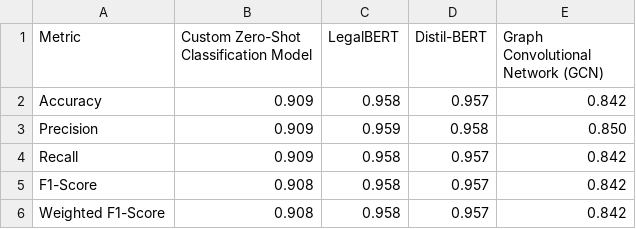
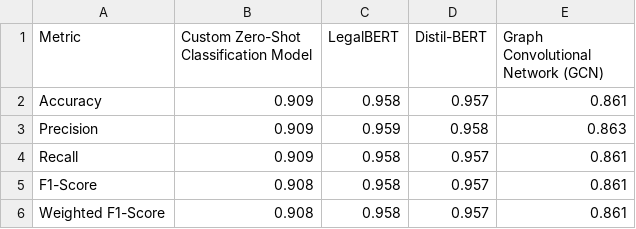
Before and after one commit to RaphaelEse/LawGorithmML, a CSV file: frontend_template/public/model_metrics.csv, drawn as a sheet.

Commit message:
Updated GCN Metrics

```diff
--- a/frontend_template/public/model_metrics.csv
+++ b/frontend_template/public/model_metrics.csv
@@ -1,6 +1,6 @@
 Metric,Custom Zero-Shot Classification Model,LegalBERT,Distil-BERT,Graph Convolutional Network (GCN)
-Accuracy,0.909,0.958,0.957,0.842
-Precision,0.909,0.959,0.958,0.850
-Recall,0.909,0.958,0.957,0.842
-F1-Score,0.908,0.958,0.957,0.842
-Weighted F1-Score,0.908,0.958,0.957,0.842
+Accuracy,0.909,0.958,0.957,0.861
+Precision,0.909,0.959,0.958,0.863
+Recall,0.909,0.958,0.957,0.861
+F1-Score,0.908,0.958,0.957,0.861
+Weighted F1-Score,0.908,0.958,0.957,0.861
```
Also changed, not shown: 2 other files.
